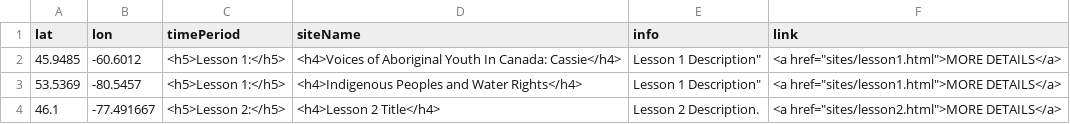
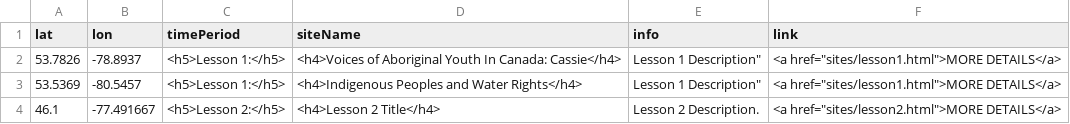
Before and after one commit to smol023/FNMI, a CSV file: sites/aa-sites-popup.csv, drawn as a sheet.

Commit message:
Update aa-sites-popup.csv

```diff
--- a/sites/aa-sites-popup.csv
+++ b/sites/aa-sites-popup.csv
@@ -1,3 +1,3 @@
 lat,lon,timePeriod,siteName,info,link
-45.9485, -60.6012,<h5>Lesson 1:</h5>,<h4>Voices of Aboriginal Youth In Canada: Cassie</h4>,Lesson 1 Description",<a href="sites/lesson1.html">MORE DETAILS</a>
+53.7826, -78.8937,<h5>Lesson 1:</h5>,<h4>Voices of Aboriginal Youth In Canada: Cassie</h4>,Lesson 1 Description",<a href="sites/lesson1.html">MORE DETAILS</a>
 53.5369, -80.5457,<h5>Lesson 1:</h5>,<h4>Indigenous Peoples and Water Rights</h4>,Lesson 1 Description",<a href="sites/lesson1.html">MORE DETAILS</a>
```
